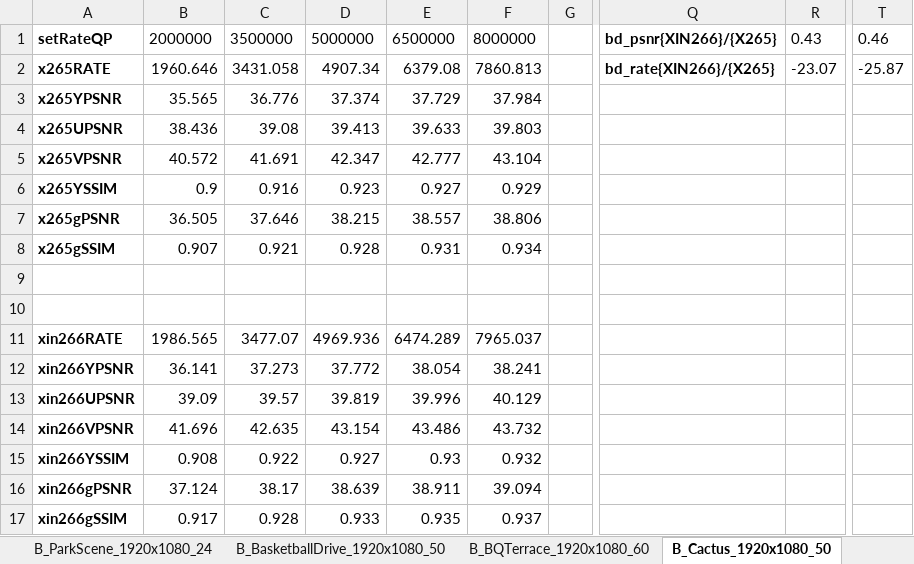
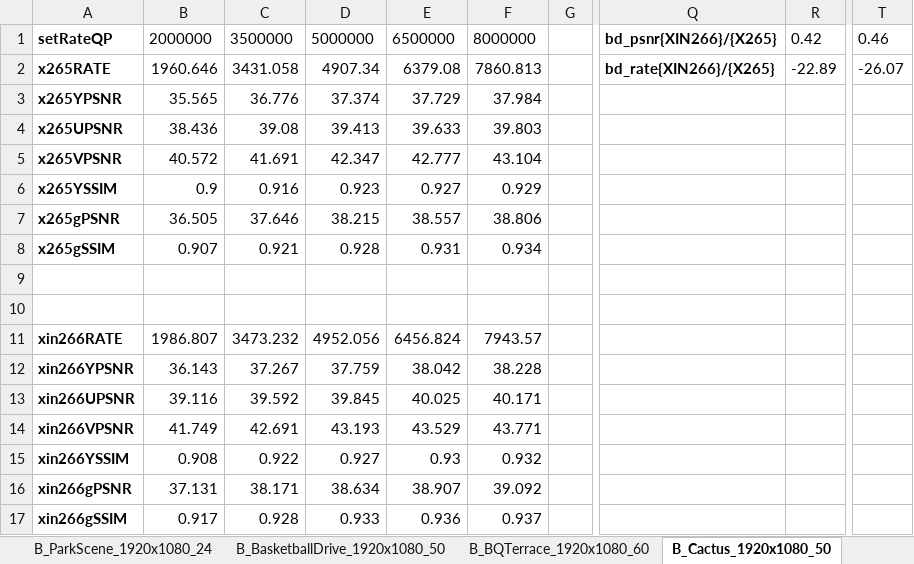
Before and after one commit to pigpeppa/xin26x, an Excel workbook: doc/xin266vsx265.xlsx, sheet B_Cactus_1920x1080_50, drawn as a sheet; only a part is shown, gaps mark what is left out; values as stored, in another font and other column widths than the file's, no borders; charts and pictures not drawn; the diff names each change by its address in the sheet, - before the commit and + after, or states it on an @@ line.

```diff
--- a/doc/xin266vsx265.xlsx (sheet B_Cactus_1920x1080_50)
+++ b/doc/xin266vsx265.xlsx (sheet B_Cactus_1920x1080_50)
-R1: 0.43
+R1: 0.42
-R2: -23.07
+R2: -22.89
-T2: -25.87
+T2: -26.07
-B11: 1986.565
+B11: 1986.807
-C11: 3477.07
+C11: 3473.232
-D11: 4969.936
+D11: 4952.056
-E11: 6474.289
+E11: 6456.824
-F11: 7965.037
+F11: 7943.57
-B12: 36.141
+B12: 36.143
-C12: 37.273
+C12: 37.267
-D12: 37.772
+D12: 37.759
-E12: 38.054
+E12: 38.042
-F12: 38.241
+F12: 38.228
-B13: 39.09
+B13: 39.116
-C13: 39.57
+C13: 39.592
-D13: 39.819
+D13: 39.845
-E13: 39.996
+E13: 40.025
-F13: 40.129
+F13: 40.171
-B14: 41.696
+B14: 41.749
-C14: 42.635
+C14: 42.691
-D14: 43.154
+D14: 43.193
-E14: 43.486
+E14: 43.529
-F14: 43.732
+F14: 43.771
-B16: 37.124
+B16: 37.131
-C16: 38.17
+C16: 38.171
-D16: 38.639
+D16: 38.634
-E16: 38.911
+E16: 38.907
-F16: 39.094
+F16: 39.092
-E17: 0.935
+E17: 0.936
```
Also changed, not shown: sheet B_BasketballDrive_1920x1080_50, sheet B_ParkScene_1920x1080_24, sheet B_Kimono1_1920x1080_24, sheet pedestrian_area, sheet B_BQTerrace_1920x1080_60, sheet bd, charts or pictures, 4 other files.
